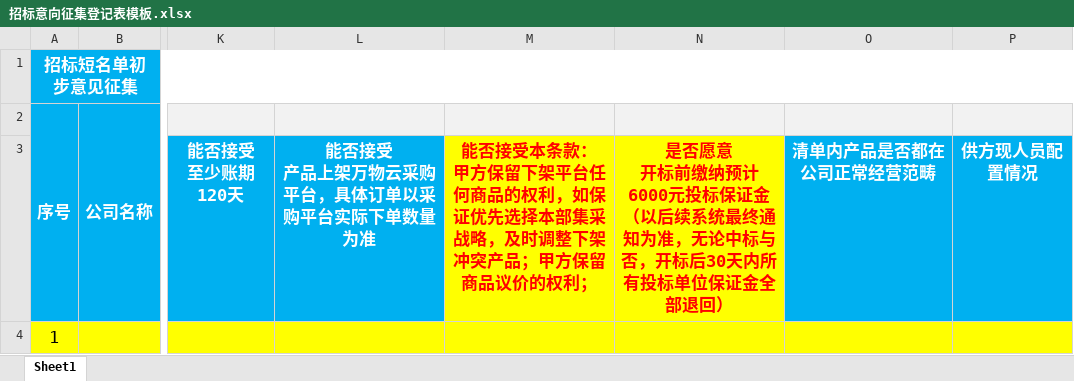
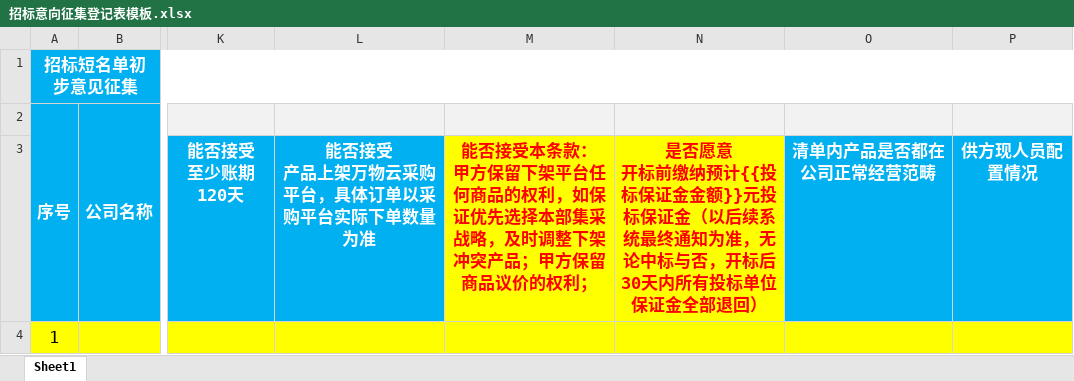
Before and after one commit to qinzhenghost/property-material-sourcing-skills, an Excel workbook: .agents/skills/sourcing-invitation/templates/招标意向征集登记表模板.xlsx, sheet Sheet1, drawn as a sheet; only a part is shown, gaps mark what is left out; values as stored, in another font and other column widths than the file's, no borders; conditional formats not drawn; the diff names each change by its address in the sheet, - before the commit and + after, or states it on an @@ line.

```diff
--- a/.agents/skills/sourcing-invitation/templates/招标意向征集登记表模板.xlsx (sheet Sheet1)
+++ b/.agents/skills/sourcing-invitation/templates/招标意向征集登记表模板.xlsx (sheet Sheet1)
-N3: …缴纳预计6000元投标保…
+N3: …缴纳预计{{投标保证金金额}}元投标保…
```
Also changed, not shown: skills/sourcing-invitation/templates/招标意向征集登记表模板.xlsx.
